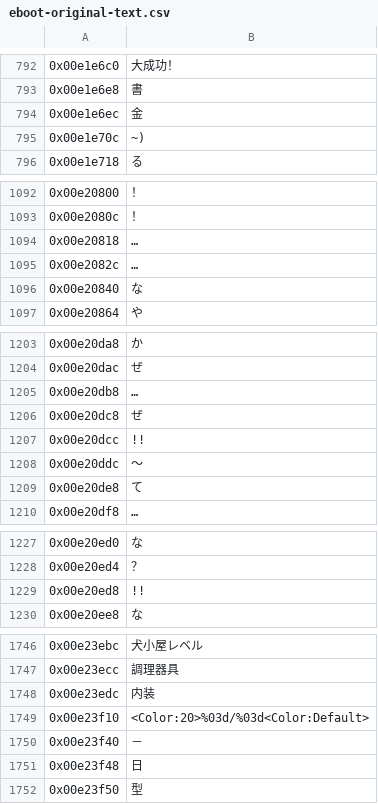
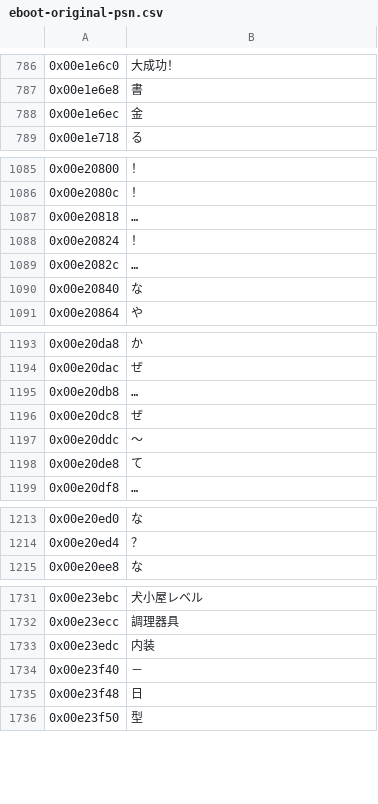
Before and after one commit to GarnetSunset/Ishin-Machine-Translation, a CSV file: eboot-original-psn.csv (was eboot-original-text.csv), drawn as a sheet; only a part is shown, gaps mark what is left out; the diff covers the shown part only.

```diff
--- a/eboot-original-text.csv
+++ b/eboot-original-psn.csv
@@ -794,3 +788,2 @@
 0x00e1e6ec;金
-0x00e1e70c;~)
 0x00e1e718;る
@@ -1094,2 +1087,3 @@
 0x00e20818;…
+0x00e20824;！
 0x00e2082c;…
@@ -1206,3 +1196,2 @@
 0x00e20dc8;ぜ
-0x00e20dcc;!!
 0x00e20ddc;〜
@@ -1228,3 +1214,2 @@
 0x00e20ed4;？
-0x00e20ed8;!!
 0x00e20ee8;な
@@ -1748,3 +1733,2 @@
 0x00e23edc;内装
-0x00e23f10;<Color:20>%03d/%03d<Color:Default>
 0x00e23f40;－
```
Also changed, not shown: 1 added row and 16 removed rows elsewhere in this file, 2 other files.
